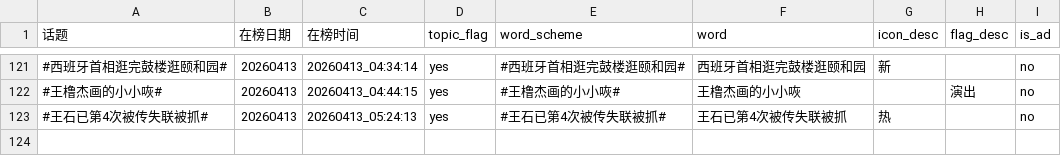
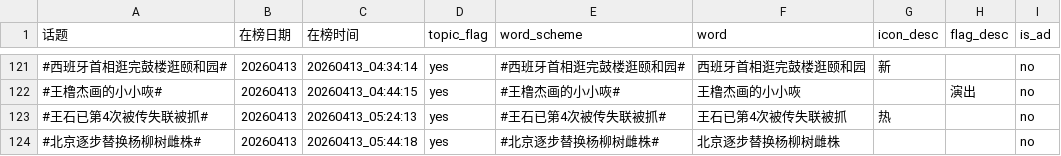
Before and after one commit to xxhe504/hottopic, a TSV file: data/wb_hottopic_20260413.tsv, drawn as a sheet; only a part is shown, gaps mark what is left out; the diff names each change by its address in the sheet, - before the commit and + after, or states it on an @@ line.

```diff
--- a/data/wb_hottopic_20260413.tsv
+++ b/data/wb_hottopic_20260413.tsv
+row 124: #北京逐步替换杨柳树雌株# | 20260413 | 20260413_05:44:18 | yes | #北京逐步替换杨柳树雌株# | 北京逐步替换杨柳树雌株 |  |  | no
```
Also changed, not shown: 1 other file.
